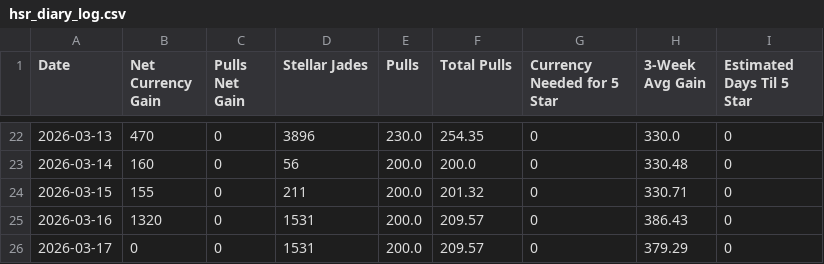
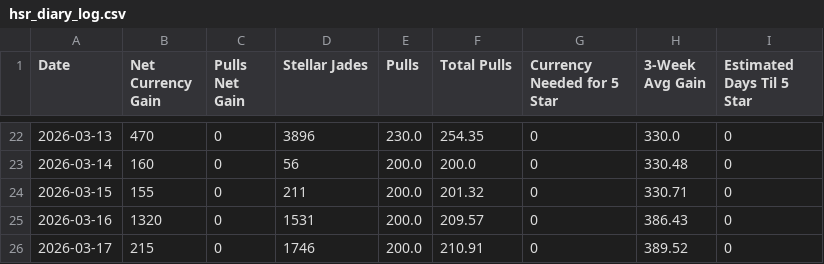
Before and after one commit to axelotlramen/website, a CSV file: data/hsr_diary_log.csv, drawn as a sheet; only a part is shown, gaps mark what is left out.

```diff
--- a/data/hsr_diary_log.csv
+++ b/data/hsr_diary_log.csv
@@ -25,2 +25,2 @@ Date,Net Currency Gain,Pulls Net Gain,Stellar Jades,Pulls,Total Pulls,Currency N
 2026-03-16,1320,0,1531,200.0,209.57,0,386.43,0
-2026-03-17,0,0,1531,200.0,209.57,0,379.29,0
+2026-03-17,215,0,1746,200.0,210.91,0,389.52,0
```
Also changed, not shown: 1 other file.
